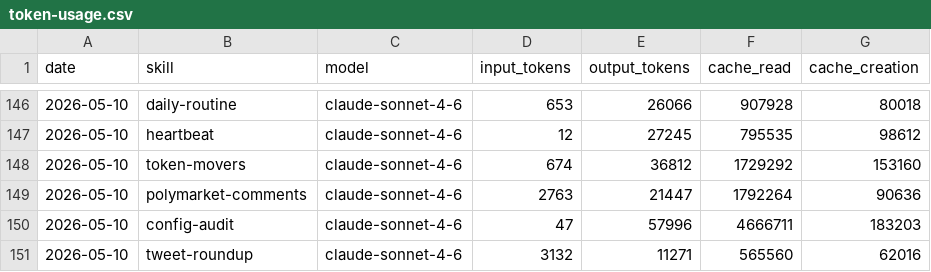
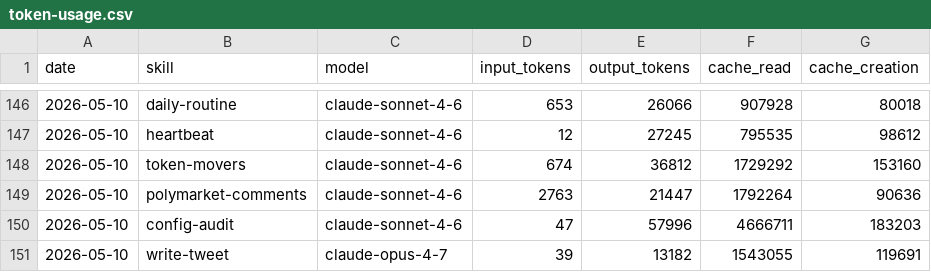
Before and after one commit to tomscaria/aeon, a CSV file: memory/token-usage.csv, drawn as a sheet; only a part is shown, gaps mark what is left out; removed rows and columns are numbered as before the commit, all else as after; the diff names each change by its address in the sheet, - before the commit and + after, or states it on an @@ line.

Commit message:
chore(write-tweet): auto-commit 2026-05-10

```diff
--- a/memory/token-usage.csv
+++ b/memory/token-usage.csv
-row 151: 2026-05-10 | tweet-roundup | claude-sonnet-4-6 | 3132 | 11271 | 565560 | 62016
+row 151: 2026-05-10 | write-tweet | claude-opus-4-7 | 39 | 13182 | 1543055 | 119691
```
Also changed, not shown: 3 other files.
